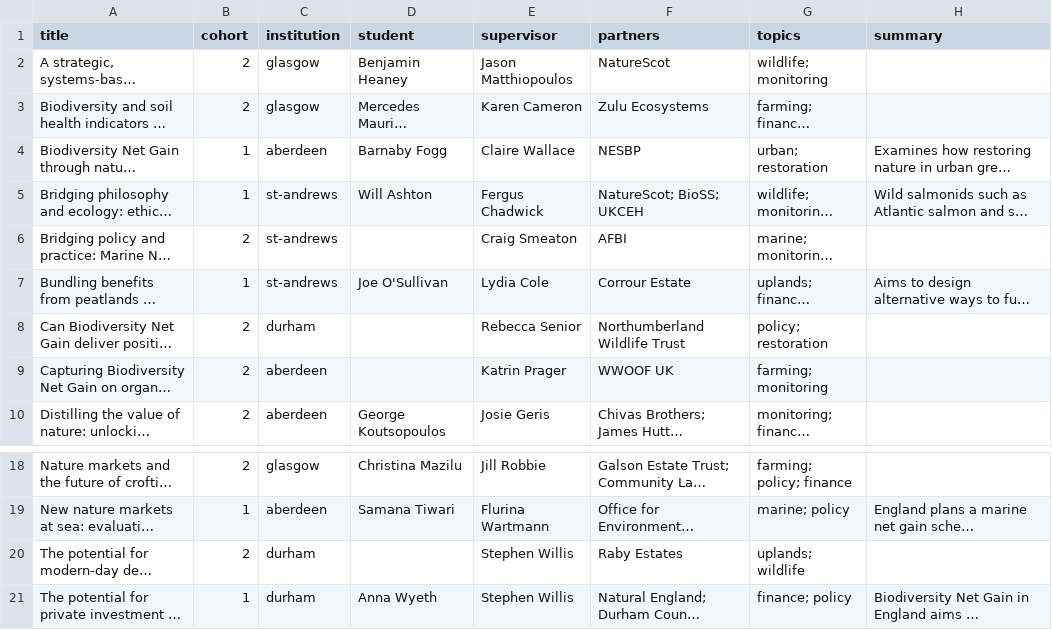
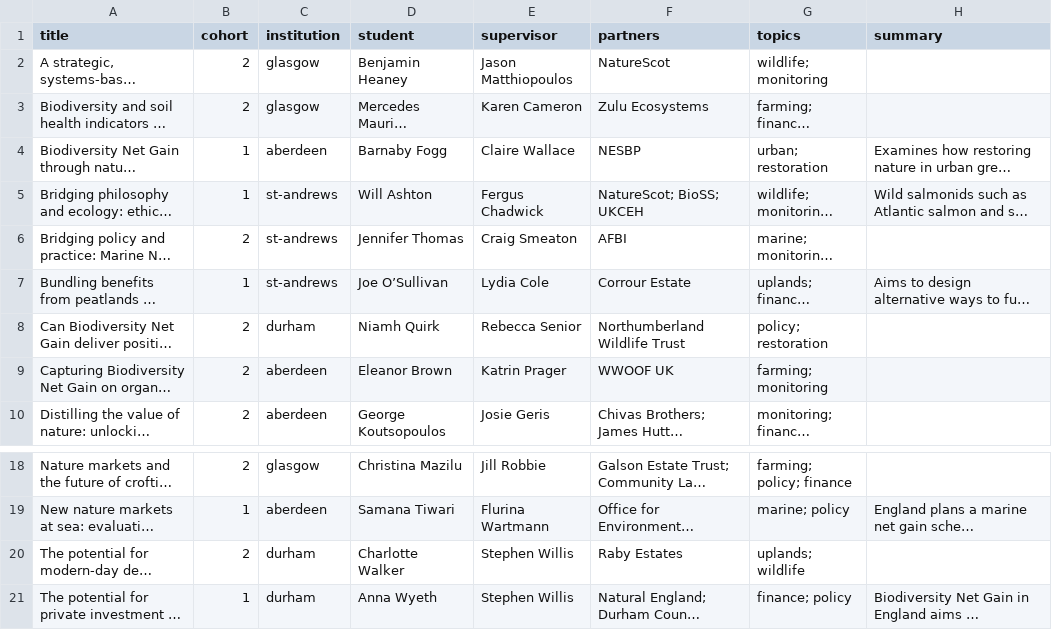
Before and after one commit to netgain-dfa/netgain-dfa.github.io, a CSV file: data/projects.csv, drawn as a sheet; only a part is shown, gaps mark what is left out; long unchanged cells end in …; the diff names each change by its address in the sheet, - before the commit and + after, or states it on an @@ line.

```diff
--- a/data/projects.csv
+++ b/data/projects.csv
-D6 (student): (empty)
+D6 (student): Jennifer Thomas
-D7 (student): Joe O'Sullivan
+D7 (student): Joe O’Sullivan
-D8 (student): (empty)
+D8 (student): Niamh Quirk
-D9 (student): (empty)
+D9 (student): Eleanor Brown
-D20 (student): (empty)
+D20 (student): Charlotte Walker
```
Also changed, not shown: data/people.csv, 12 other files.
